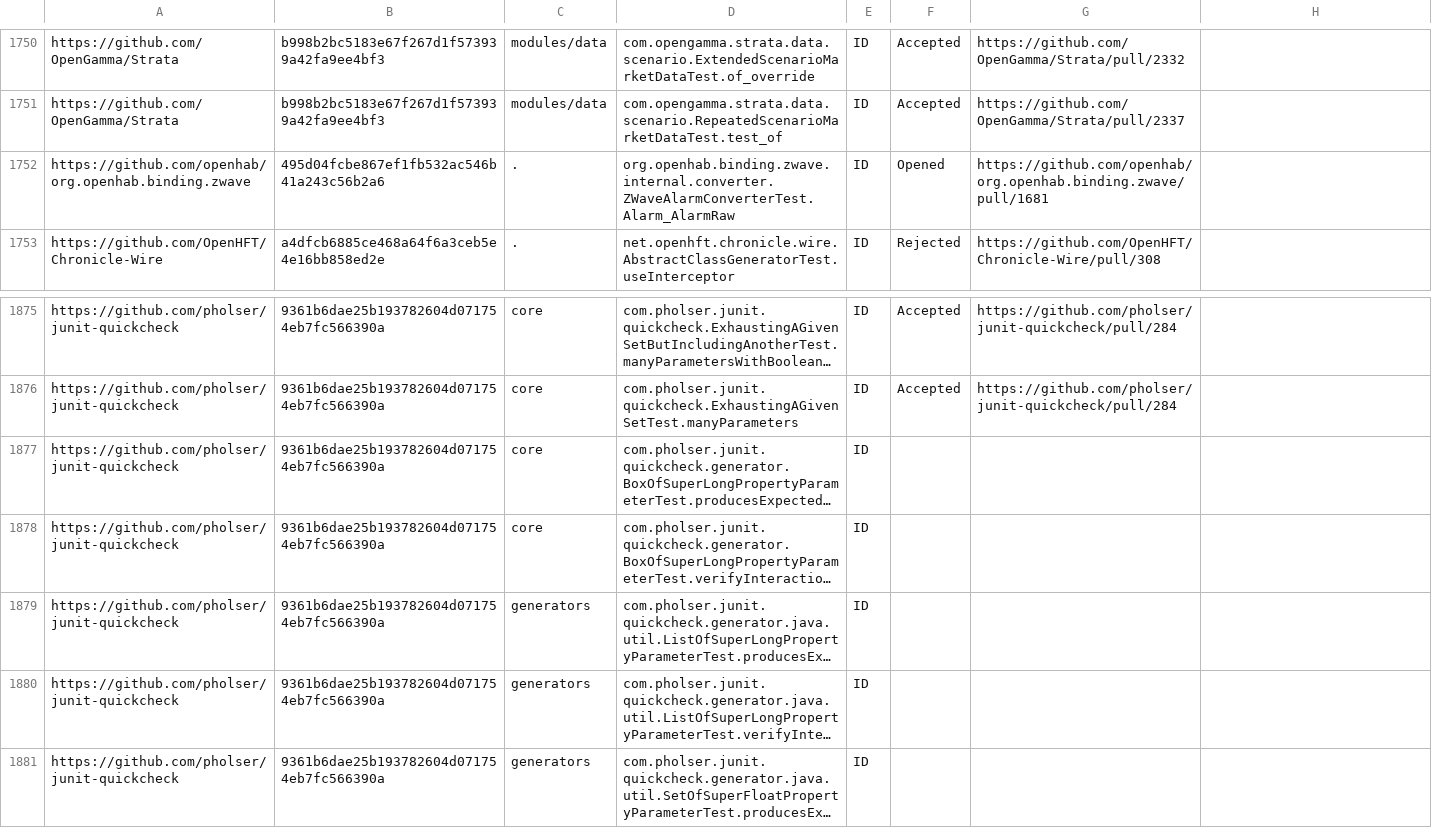
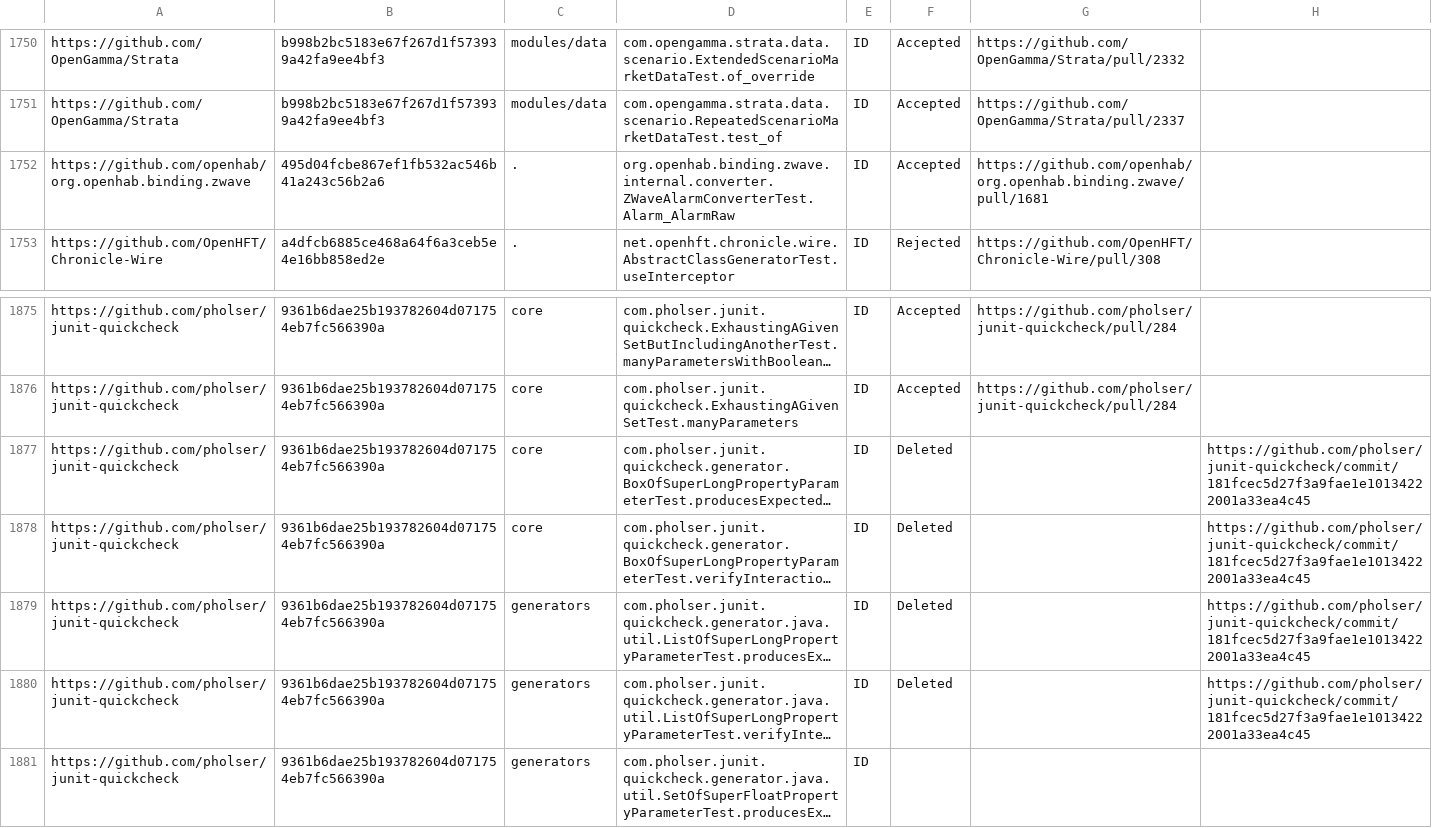
Before and after one commit to TestingResearchIllinois/idoft, a CSV file: pr-data.csv, drawn as a sheet; only a part is shown, gaps mark what is left out; long unchanged cells end in …; the diff names each change by its address in the sheet, - before the commit and + after, or states it on an @@ line.

Commit message:
Update junit and org.openhab.binding.zwave (#307)
Squashed several commits

```diff
--- a/pr-data.csv
+++ b/pr-data.csv
-F1752: Opened
+F1752: Accepted
-F1877:F1880: (empty)
+F1877:F1880: Deleted
-H1877:H1880: (empty)
+H1877:H1880: https://github.com/pholser/junit-quickcheck/commit/181fcec5d27f3a9fae1e10134222001a33ea4c45
```
